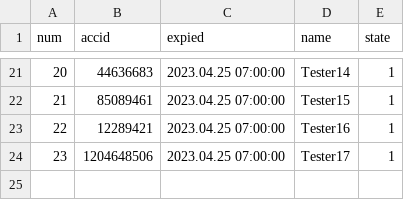
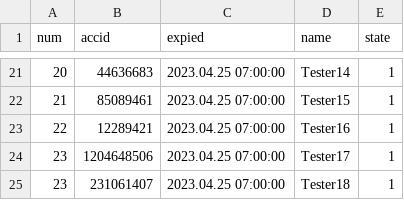
Before and after one commit to darkangelFX/TheArch, a CSV file: Lic/AAuser.csv, drawn as a sheet; only a part is shown, gaps mark what is left out; the diff names each change by its address in the sheet, - before the commit and + after, or states it on an @@ line.

Commit message:
Update AAuser.csv

```diff
--- a/Lic/AAuser.csv
+++ b/Lic/AAuser.csv
+row 25: 23 | 231061407 | 2023.04.25 07:00:00 | Tester18 | 1
```
